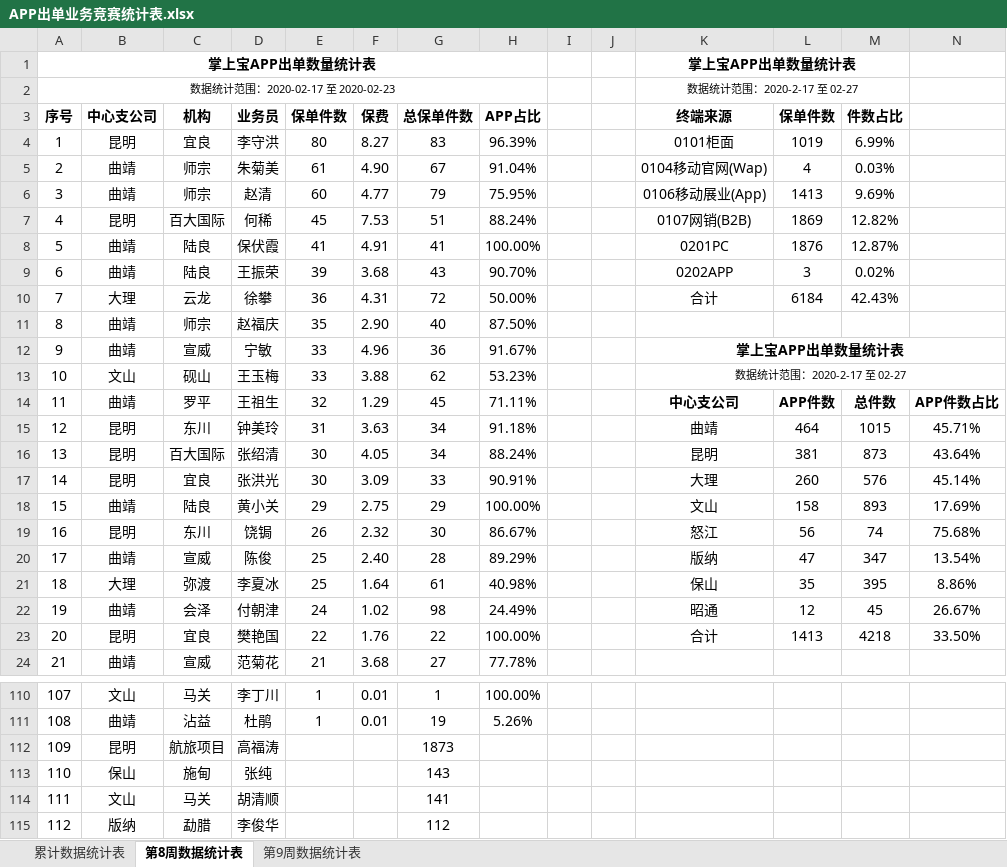
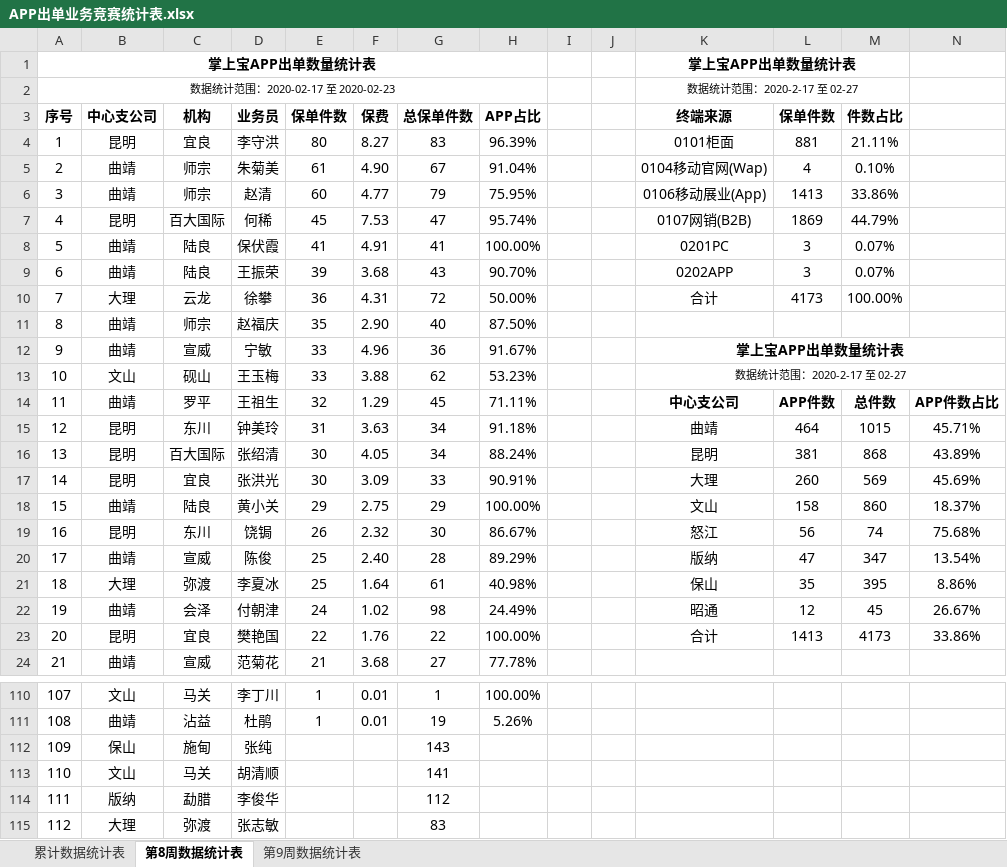
Before and after one commit to fagan2888/DataStats, an Excel workbook: APP出单业务竞赛统计表.xlsx, sheet 第8周数据统计表, drawn as a sheet; only a part is shown, gaps mark what is left out; the shorter side is filled out with more unchanged rows; values as stored, in another font and other column widths than the file's, no borders; removed rows and columns are numbered as before the commit, all else as after; the diff covers the shown part only; the diff names each change by its address in the sheet, - before the commit and + after, or states it on an @@ line.

```diff
--- a/APP出单业务竞赛统计表.xlsx (sheet 第8周数据统计表)
+++ b/APP出单业务竞赛统计表.xlsx (sheet 第8周数据统计表)
-L4 (保单件数): 1019
+L4 (保单件数): 881
-M4 (件数占比): 6.99%
+M4 (件数占比): 21.11%
-M5 (件数占比): 0.03%
+M5 (件数占比): 0.10%
-M6 (件数占比): 9.69%
+M6 (件数占比): 33.86%
-G7 (总保单件数): 51
+G7 (总保单件数): 47
-H7 (APP占比): 88.24%
+H7 (APP占比): 95.74%
-M7 (件数占比): 12.82%
+M7 (件数占比): 44.79%
-L8 (保单件数): 1876
+L8 (保单件数): 3
-M8 (件数占比): 12.87%
+M8 (件数占比): 0.07%
-M9 (件数占比): 0.02%
+M9 (件数占比): 0.07%
-L10 (保单件数): 6184
+L10 (保单件数): 4173
-M10 (件数占比): 42.43%
+M10 (件数占比): 100.00%
-M16 (件数占比): 873
+M16 (件数占比): 868
-N16: 43.64%
+N16: 43.89%
-M17 (件数占比): 576
+M17 (件数占比): 569
-N17: 45.14%
+N17: 45.69%
-M18 (件数占比): 893
+M18 (件数占比): 860
-N18: 17.69%
+N18: 18.37%
-M23 (件数占比): 4218
+M23 (件数占比): 4173
-N23: 33.50%
+N23: 33.86%
-row 112: 109 | 昆明 | 航旅项目 | 高福涛 |  |  | 1873
@@ column A (序号) renumbered from row 112 down @@
```
Also changed, not shown: 34 edited cells elsewhere in this sheet, sheet 第9周数据统计表, sheet 累计数据统计表, 4 other files.
